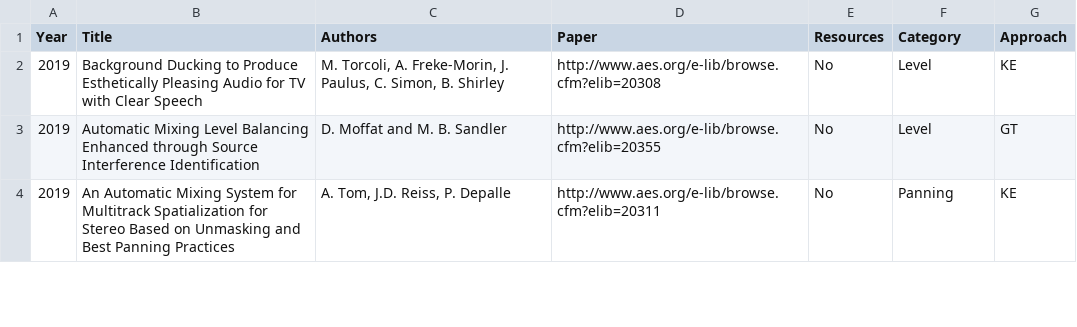
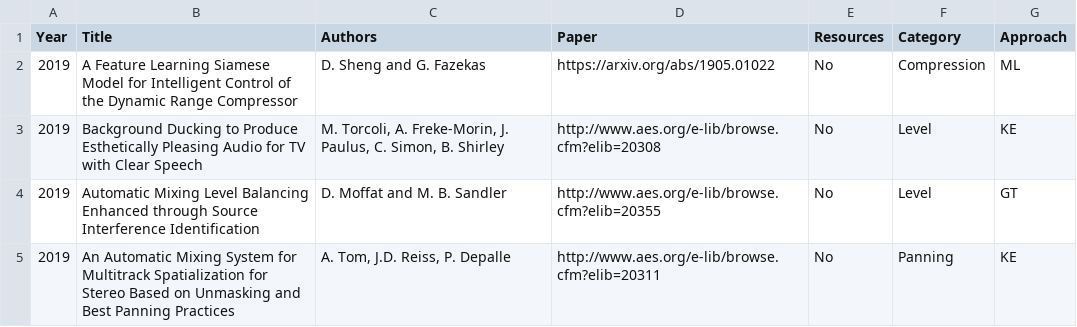
Before and after one commit to csteinmetz1/AutomaticMixingPapers, a TSV file: mixingpapers.tsv, drawn as a sheet; only a part is shown; the diff names each change by its address in the sheet, - before the commit and + after, or states it on an @@ line.

Commit message:
adding drc paper from sheng and fazekas

```diff
--- a/mixingpapers.tsv
+++ b/mixingpapers.tsv
+row 2: 2019 | A Feature Learning Siamese Model for Intelligent Control of the Dynamic Range Compressor | D. Sheng and G. Fazekas | https://arxiv.org/abs/1905.01022 | No | Compression | ML
```
Also changed, not shown: 6 other files.
